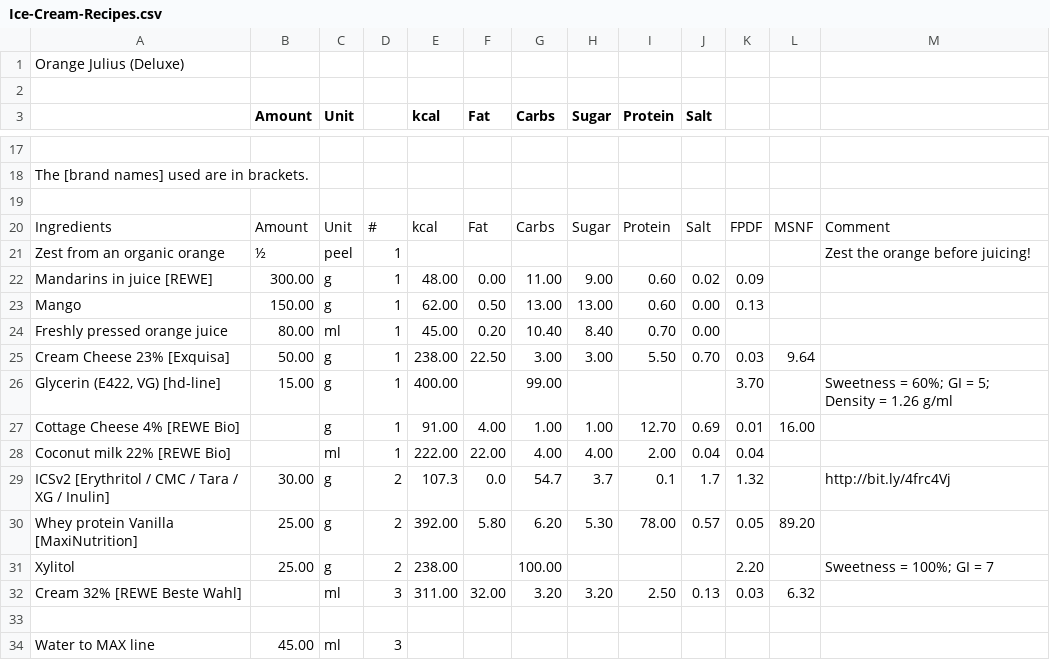
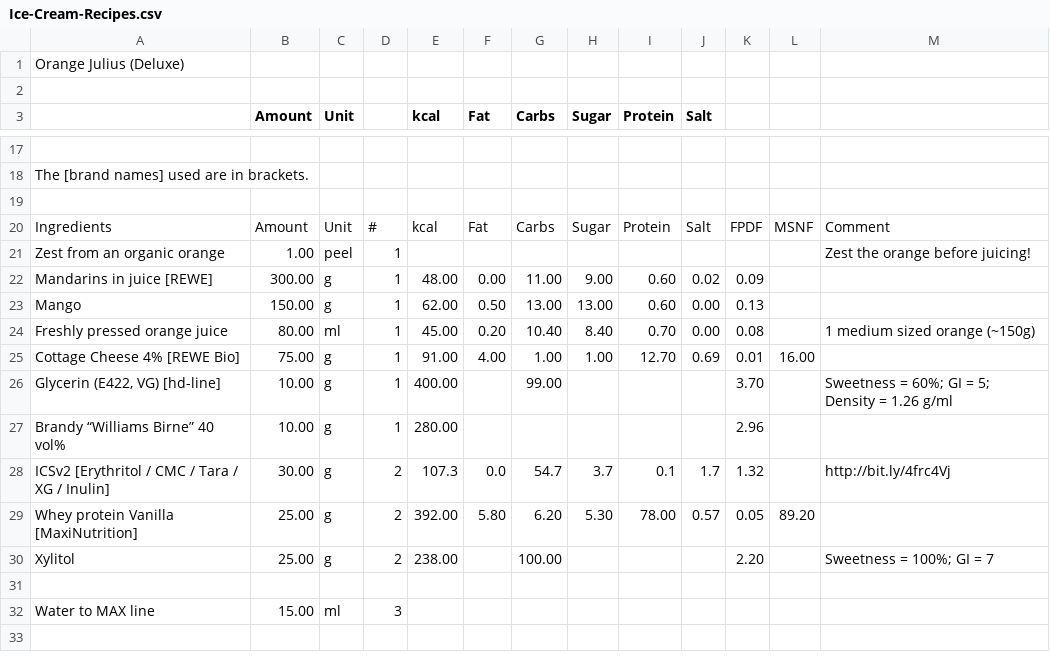
Before and after one commit to jhermann/ice-creamery, a CSV file: recipes/Orange Julius (Deluxe)/Ice-Cream-Recipes.csv, drawn as a sheet; only a part is shown, gaps mark what is left out; the diff covers the shown part only.

```diff
--- a/recipes/Orange Julius (Deluxe)/Ice-Cream-Recipes.csv
+++ b/recipes/Orange Julius (Deluxe)/Ice-Cream-Recipes.csv
@@ -22,10 +22,9 @@ The [brand names] used are in brackets.;;;;;;;;;;;;
 Ingredients;Amount;Unit;#;kcal;Fat;Carbs;Sugar;Protein;Salt;FPDF;MSNF;Comment
-Zest from an organic orange;½;peel;1;;;;;;;;;Zest the orange before juicing!
+Zest from an organic orange;1.00;peel;1;;;;;;;;;Zest the orange before juicing!
 Mandarins in juice [REWE];300.00;g;1;48.00;0.00;11.00;9.00;0.60;0.02;0.09;;
 Mango;150.00;g;1;62.00;0.50;13.00;13.00;0.60;0.00;0.13;;
-Freshly pressed orange juice;80.00;ml;1;45.00;0.20;10.40;8.40;0.70;0.00;;;
-Cream Cheese 23% [Exquisa];50.00;g;1;238.00;22.50;3.00;3.00;5.50;0.70;0.03;9.64;
-Glycerin (E422, VG) [hd-line];15.00;g;1;400.00;;99.00;;;;3.70;;"Sweetness = 60%; GI = 5; Density = 1.26 g/ml"
-Cottage Cheese 4% [REWE Bio];;g;1;91.00;4.00;1.00;1.00;12.70;0.69;0.01;16.00;
-Coconut milk 22% [REWE Bio];;ml;1;222.00;22.00;4.00;4.00;2.00;0.04;0.04;;
+Freshly pressed orange juice;80.00;ml;1;45.00;0.20;10.40;8.40;0.70;0.00;0.08;;1 medium sized orange (~150g)
+Cottage Cheese 4% [REWE Bio];75.00;g;1;91.00;4.00;1.00;1.00;12.70;0.69;0.01;16.00;
+Glycerin (E422, VG) [hd-line];10.00;g;1;400.00;;99.00;;;;3.70;;"Sweetness = 60%; GI = 5; Density = 1.26 g/ml"
+Brandy “Williams Birne” 40 vol%;10.00;g;1;280.00;;;;;;2.96;;
 ICSv2 [Erythritol / CMC / Tara / XG / Inulin];30.00;g;2;107.3;0.0;54.7;3.7;0.1;1.7;1.32;;http://bit.ly/4frc4Vj
@@ -33,4 +32,3 @@ Whey protein Vanilla [MaxiNutrition];25.00;g;2;392.00;5.80;6.20;5.30;78.00;0.57;
 Xylitol;25.00;g;2;238.00;;100.00;;;;2.20;;"Sweetness = 100%; GI = 7"
-Cream 32% [REWE Beste Wahl];;ml;3;311.00;32.00;3.20;3.20;2.50;0.13;0.03;6.32;
 ;;;;;;;;;;;;
-Water to MAX line;45.00;ml;3;;;;;;;;;
+Water to MAX line;15.00;ml;3;;;;;;;;;
```
Also changed, not shown: 1 added row, 1 removed row and 24 edited cells elsewhere in this file, 1 other file.
